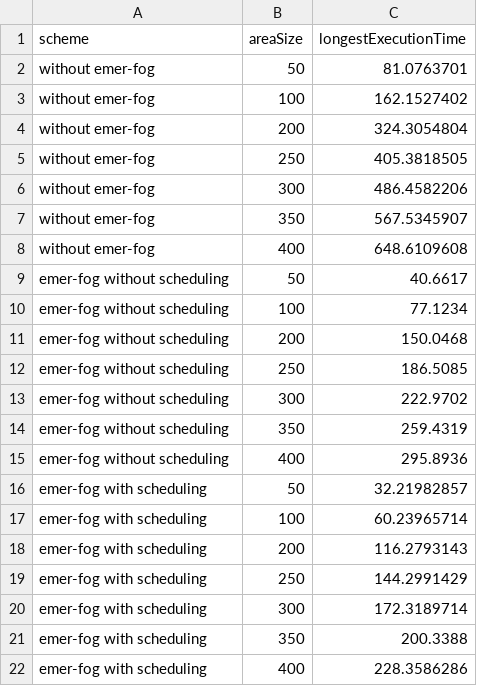
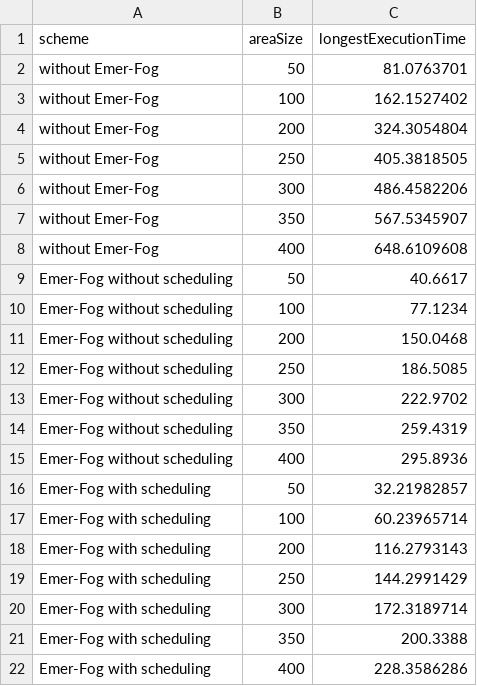
Before and after one commit to qiaolunzhang/emer-fog, a CSV file: data/graph-size1.csv, drawn as a sheet.

```diff
--- a/data/graph-size1.csv
+++ b/data/graph-size1.csv
@@ -1,22 +1,22 @@
 scheme,areaSize,longestExecutionTime
-without emer-fog,50,81.0763701
-without emer-fog,100,162.1527402
-without emer-fog,200,324.3054804
-without emer-fog,250,405.3818505
-without emer-fog,300,486.4582206
-without emer-fog,350,567.5345907
-without emer-fog,400,648.6109608
-emer-fog without scheduling,50,40.6617
-emer-fog without scheduling,100,77.1234
-emer-fog without scheduling,200,150.0468
-emer-fog without scheduling,250,186.5085
-emer-fog without scheduling,300,222.9702
-emer-fog without scheduling,350,259.4319
-emer-fog without scheduling,400,295.8936
-emer-fog with scheduling,50,32.21982857
-emer-fog with scheduling,100,60.23965714
-emer-fog with scheduling,200,116.2793143
-emer-fog with scheduling,250,144.2991429
-emer-fog with scheduling,300,172.3189714
-emer-fog with scheduling,350,200.3388
-emer-fog with scheduling,400,228.3586286
+without Emer-Fog,50,81.0763701
+without Emer-Fog,100,162.1527402
+without Emer-Fog,200,324.3054804
+without Emer-Fog,250,405.3818505
+without Emer-Fog,300,486.4582206
+without Emer-Fog,350,567.5345907
+without Emer-Fog,400,648.6109608
+Emer-Fog without scheduling,50,40.6617
+Emer-Fog without scheduling,100,77.1234
+Emer-Fog without scheduling,200,150.0468
+Emer-Fog without scheduling,250,186.5085
+Emer-Fog without scheduling,300,222.9702
+Emer-Fog without scheduling,350,259.4319
+Emer-Fog without scheduling,400,295.8936
+Emer-Fog with scheduling,50,32.21982857
+Emer-Fog with scheduling,100,60.23965714
+Emer-Fog with scheduling,200,116.2793143
+Emer-Fog with scheduling,250,144.2991429
+Emer-Fog with scheduling,300,172.3189714
+Emer-Fog with scheduling,350,200.3388
+Emer-Fog with scheduling,400,228.3586286
```
Also changed, not shown: 5 other files.
